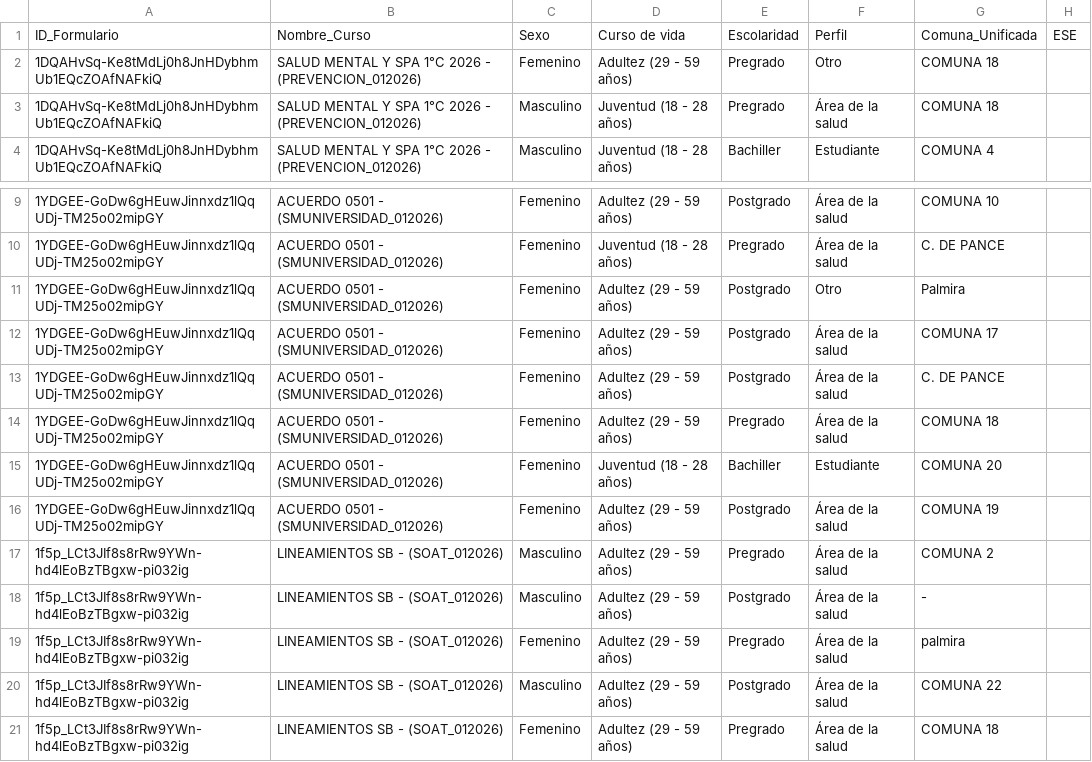
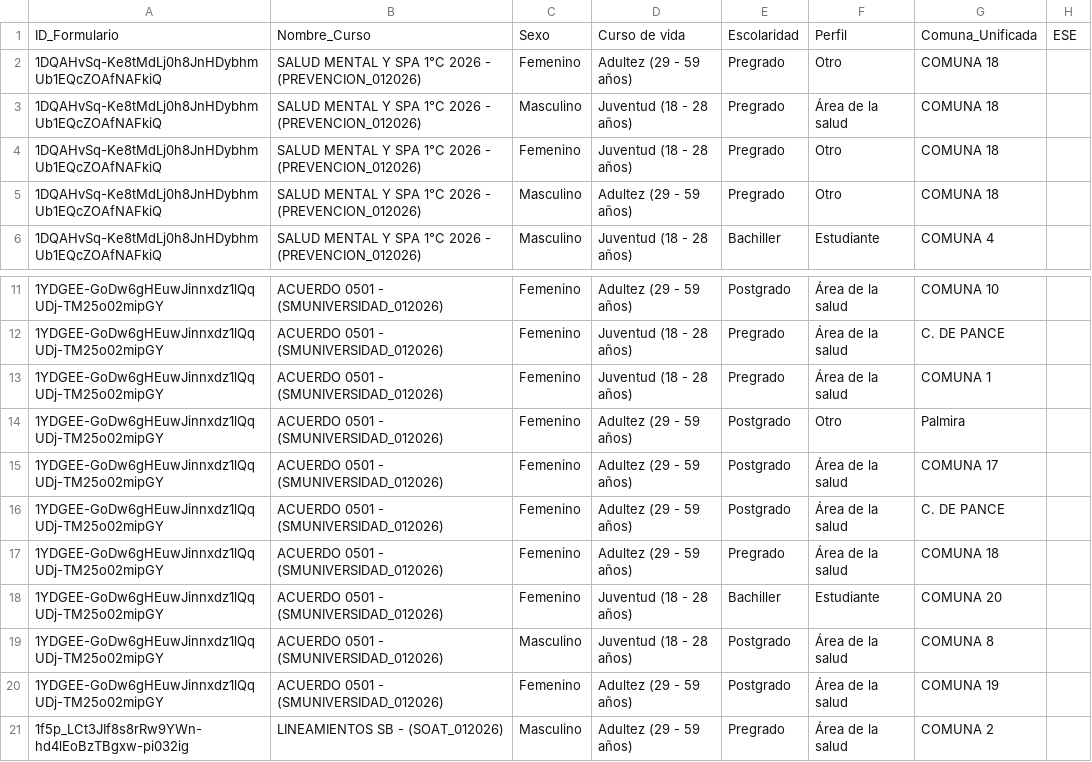
Before and after one commit to SecSaludCali/Tesis_Moodle, a CSV file: dim_perfiles.csv, drawn as a sheet; only a part is shown, gaps mark what is left out; the shorter side is filled out with more unchanged rows; the diff names each change by its address in the sheet, - before the commit and + after, or states it on an @@ line.

```diff
--- a/dim_perfiles.csv
+++ b/dim_perfiles.csv
+row 4: 1DQAHvSq-Ke8tMdLj0h8JnHDybhmUb1EQcZOAfNAFkiQ | SALUD MENTAL Y SPA 1°C 2026 - (PREVENCION_012026) | Femenino | Juventud (18 - 28 años) | Pregrado | Otro | COMUNA 18
+row 5: 1DQAHvSq-Ke8tMdLj0h8JnHDybhmUb1EQcZOAfNAFkiQ | SALUD MENTAL Y SPA 1°C 2026 - (PREVENCION_012026) | Masculino | Adultez (29 - 59 años) | Pregrado | Otro | COMUNA 18
+row 13: 1YDGEE-GoDw6gHEuwJinnxdz1lQqUDj-TM25o02mipGY | ACUERDO 0501 - (SMUNIVERSIDAD_012026) | Femenino | Juventud (18 - 28 años) | Pregrado | Área de la salud | COMUNA 1
+row 19: 1YDGEE-GoDw6gHEuwJinnxdz1lQqUDj-TM25o02mipGY | ACUERDO 0501 - (SMUNIVERSIDAD_012026) | Masculino | Juventud (18 - 28 años) | Postgrado | Área de la salud | COMUNA 8
```
Also changed, not shown: descargas_moodle/progress.prevencion_012026.csv, descargas_moodle/progress.ps_012026.csv, 6 other files.
